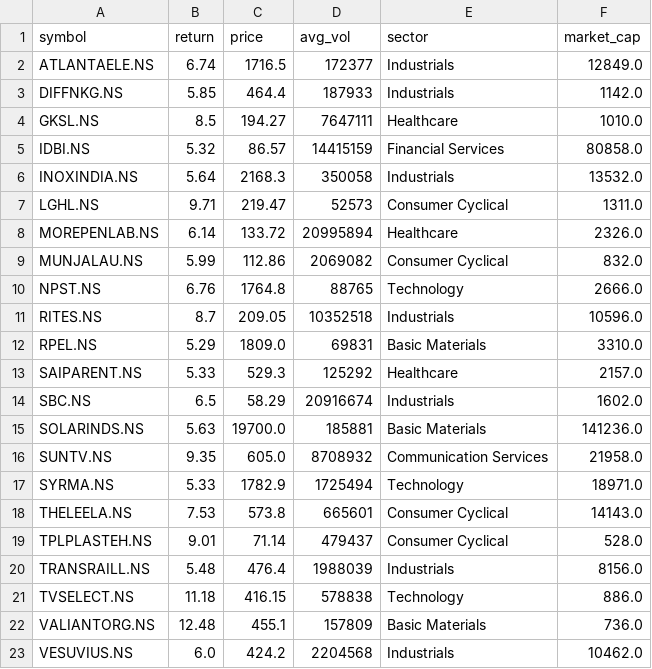
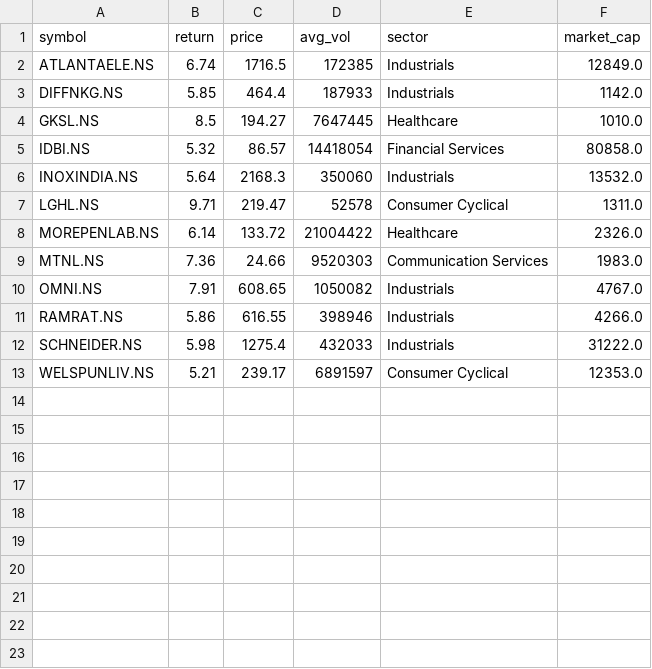
Before and after one commit to krishnamoorthyr3108-lab/Stock_alerts_Krishnamoorthy, a CSV file: latest_results.csv, drawn as a sheet.

Commit message:
update results

```diff
--- a/latest_results.csv
+++ b/latest_results.csv
@@ -1,23 +1,13 @@
 symbol,return,price,avg_vol,sector,market_cap
-ATLANTAELE.NS,6.74,1716.5,172377,Industrials,12849.0
+ATLANTAELE.NS,6.74,1716.5,172385,Industrials,12849.0
 DIFFNKG.NS,5.85,464.4,187933,Industrials,1142.0
-GKSL.NS,8.5,194.27,7647111,Healthcare,1010.0
-IDBI.NS,5.32,86.57,14415159,Financial Services,80858.0
-INOXINDIA.NS,5.64,2168.3,350058,Industrials,13532.0
-LGHL.NS,9.71,219.47,52573,Consumer Cyclical,1311.0
-MOREPENLAB.NS,6.14,133.72,20995894,Healthcare,2326.0
-MUNJALAU.NS,5.99,112.86,2069082,Consumer Cyclical,832.0
-NPST.NS,6.76,1764.8,88765,Technology,2666.0
-RITES.NS,8.7,209.05,10352518,Industrials,10596.0
-RPEL.NS,5.29,1809.0,69831,Basic Materials,3310.0
-SAIPARENT.NS,5.33,529.3,125292,Healthcare,2157.0
-SBC.NS,6.5,58.29,20916674,Industrials,1602.0
-SOLARINDS.NS,5.63,19700.0,185881,Basic Materials,141236.0
-SUNTV.NS,9.35,605.0,8708932,Communication Services,21958.0
-SYRMA.NS,5.33,1782.9,1725494,Technology,18971.0
-THELEELA.NS,7.53,573.8,665601,Consumer Cyclical,14143.0
-TPLPLASTEH.NS,9.01,71.14,479437,Consumer Cyclical,528.0
-TRANSRAILL.NS,5.48,476.4,1988039,Industrials,8156.0
-TVSELECT.NS,11.18,416.15,578838,Technology,886.0
-VALIANTORG.NS,12.48,455.1,157809,Basic Materials,736.0
-VESUVIUS.NS,6.0,424.2,2204568,Industrials,10462.0
+GKSL.NS,8.5,194.27,7647445,Healthcare,1010.0
+IDBI.NS,5.32,86.57,14418054,Financial Services,80858.0
+INOXINDIA.NS,5.64,2168.3,350060,Industrials,13532.0
+LGHL.NS,9.71,219.47,52578,Consumer Cyclical,1311.0
+MOREPENLAB.NS,6.14,133.72,21004422,Healthcare,2326.0
+MTNL.NS,7.36,24.66,9520303,Communication Services,1983.0
+OMNI.NS,7.91,608.65,1050082,Industrials,4767.0
+RAMRAT.NS,5.86,616.55,398946,Industrials,4266.0
+SCHNEIDER.NS,5.98,1275.4,432033,Industrials,31222.0
+WELSPUNLIV.NS,5.21,239.17,6891597,Consumer Cyclical,12353.0
```
